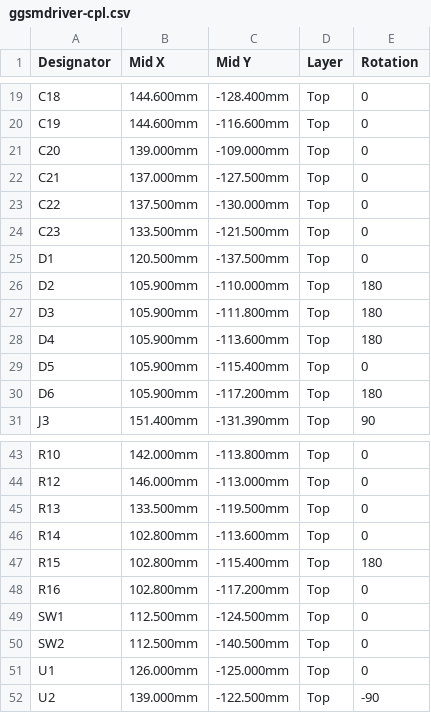
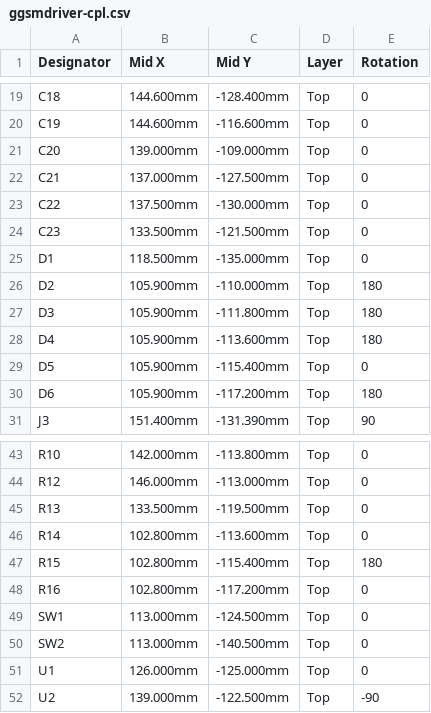
Before and after one commit to gustavgaston/ggsmdriver, a CSV file: kicad/fab/ggsmdriver-cpl.csv, drawn as a sheet; only a part is shown, gaps mark what is left out.

```diff
--- a/kicad/fab/ggsmdriver-cpl.csv
+++ b/kicad/fab/ggsmdriver-cpl.csv
@@ -24,3 +24,3 @@ C22,137.500mm,-130.000mm,Top,0
 C23,133.500mm,-121.500mm,Top,0
-D1,120.500mm,-137.500mm,Top,0
+D1,118.500mm,-135.000mm,Top,0
 D2,105.900mm,-110.000mm,Top,180
@@ -48,4 +48,4 @@ R15,102.800mm,-115.400mm,Top,180
 R16,102.800mm,-117.200mm,Top,0
-SW1,112.500mm,-124.500mm,Top,0
-SW2,112.500mm,-140.500mm,Top,0
+SW1,113.000mm,-124.500mm,Top,0
+SW2,113.000mm,-140.500mm,Top,0
 U1,126.000mm,-125.000mm,Top,0
```
Also changed, not shown: 10 other files.
